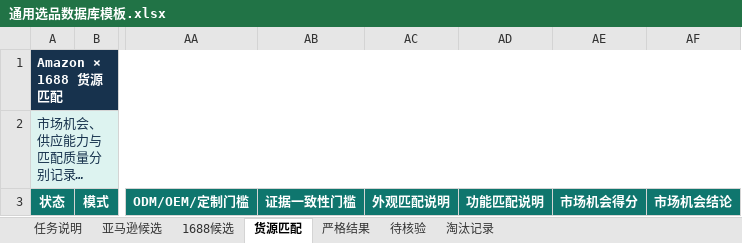
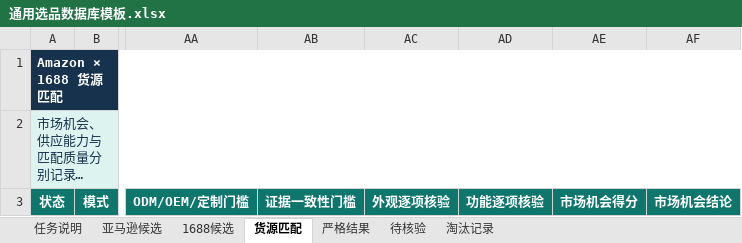
Before and after one commit to rjdcrbqj/cross-market-product-selection, an Excel workbook: skills/cross-market-product-selection/assets/通用选品数据库模板.xlsx, sheet 货源匹配, drawn as a sheet; only a part is shown, gaps mark what is left out; long unchanged cells end in …; values as stored, in another font and other column widths than the file's, no borders; conditional formats and table styles not drawn; the diff names each change by its address in the sheet, - before the commit and + after, or states it on an @@ line.

```diff
--- a/skills/cross-market-product-selection/assets/通用选品数据库模板.xlsx (sheet 货源匹配)
+++ b/skills/cross-market-product-selection/assets/通用选品数据库模板.xlsx (sheet 货源匹配)
-AC3: 外观匹配说明
+AC3: 外观逐项核验
-AD3: 功能匹配说明
+AD3: 功能逐项核验
```
Also changed, not shown: sheet 任务说明, sheet 亚马逊候选, sheet 1688候选, sheet 严格结果, 19 other files.
